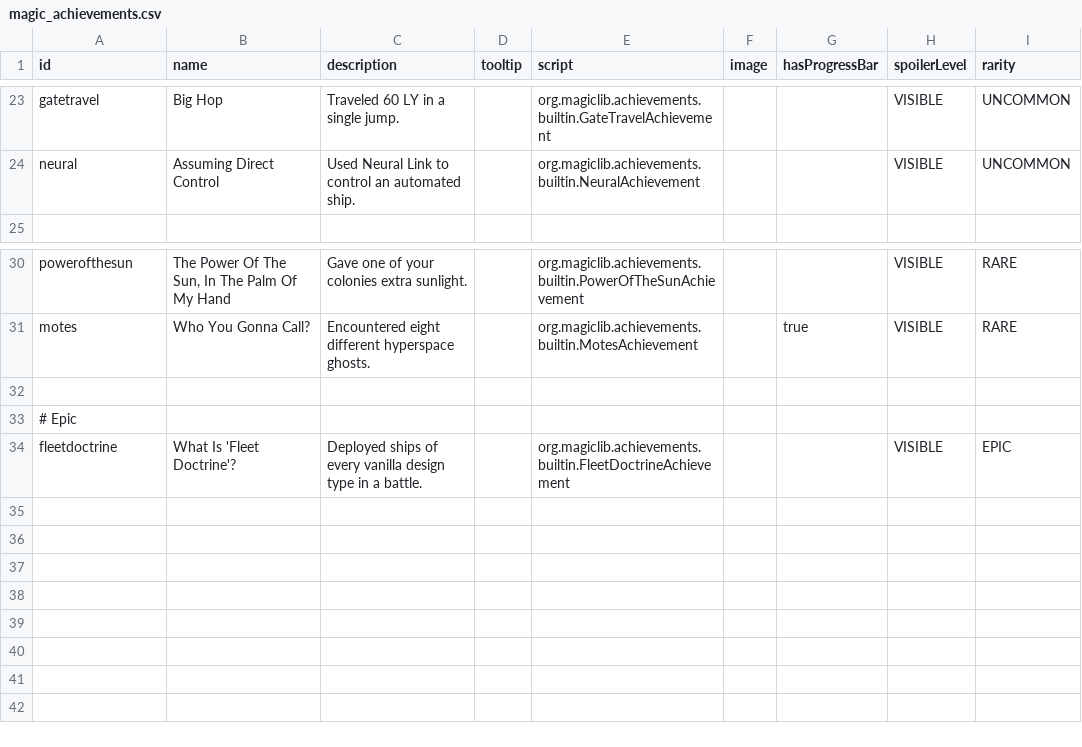
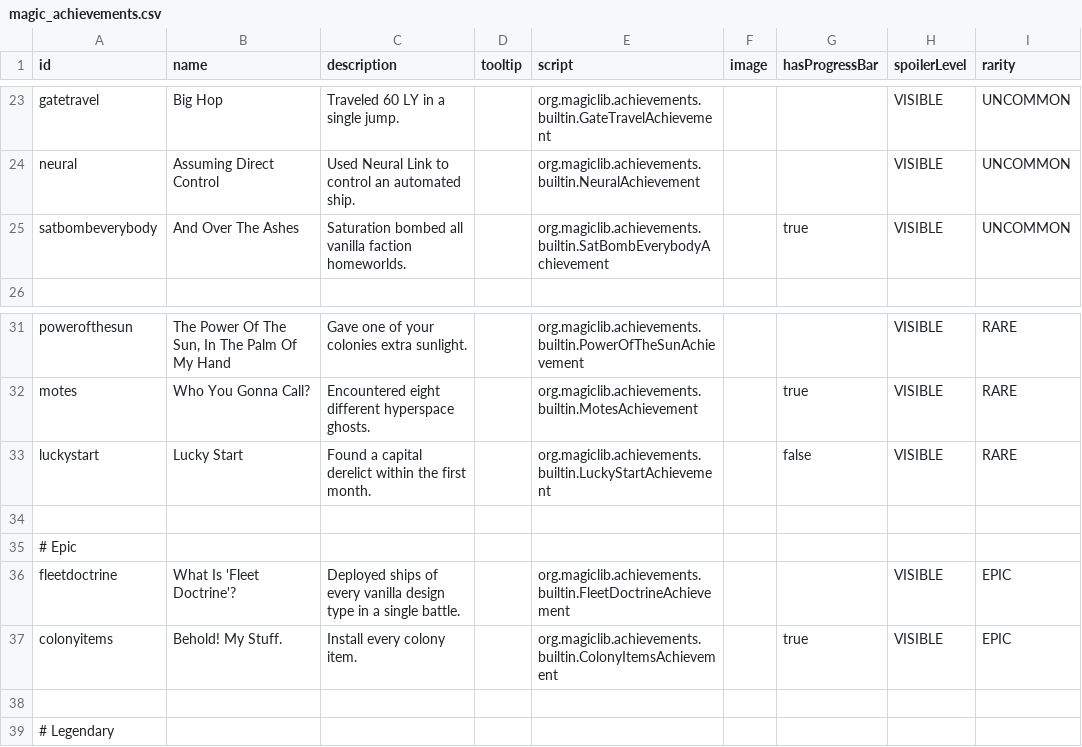
Before and after one commit to MagicLibStarsector/MagicLib, a CSV file: data/config/magic_achievements.csv, drawn as a sheet; only a part is shown, gaps mark what is left out.

Commit message:
Tooltips and a few more achievements.

```diff
--- a/data/config/magic_achievements.csv
+++ b/data/config/magic_achievements.csv
@@ -24,2 +24,3 @@ gatetravel,"Big Hop","Traveled 60 LY in a single jump.",,org.magiclib.achievemen
 neural,"Assuming Direct Control","Used Neural Link to control an automated ship.",,org.magiclib.achievements.builtin.NeuralAchievement,,,VISIBLE,UNCOMMON
+satbombeverybody,"And Over The Ashes","Saturation bombed all vanilla faction homeworlds.",,org.magiclib.achievements.builtin.SatBombEverybodyAchievement,,true,VISIBLE,UNCOMMON
 
@@ -31,4 +32,8 @@ powerofthesun,"The Power Of The Sun, In The Palm Of My Hand","Gave one of your c
 motes,"Who You Gonna Call?","Encountered eight different hyperspace ghosts.",,org.magiclib.achievements.builtin.MotesAchievement,,true,VISIBLE,RARE
+luckystart, "Lucky Start","Found a capital derelict within the first month.",,org.magiclib.achievements.builtin.LuckyStartAchievement,,false,VISIBLE,RARE
 
 # Epic
-fleetdoctrine,"What Is 'Fleet Doctrine'?","Deployed ships of every vanilla design type in a battle.",,org.magiclib.achievements.builtin.FleetDoctrineAchievement,,,VISIBLE,EPIC
+fleetdoctrine,"What Is 'Fleet Doctrine'?","Deployed ships of every vanilla design type in a single battle.",,org.magiclib.achievements.builtin.FleetDoctrineAchievement,,,VISIBLE,EPIC
+colonyitems,"Behold! My Stuff.","Install every colony item.",,org.magiclib.achievements.builtin.ColonyItemsAchievement,,true,VISIBLE,EPIC
+
+# Legendary
```
Also changed, not shown: 7 other files.
